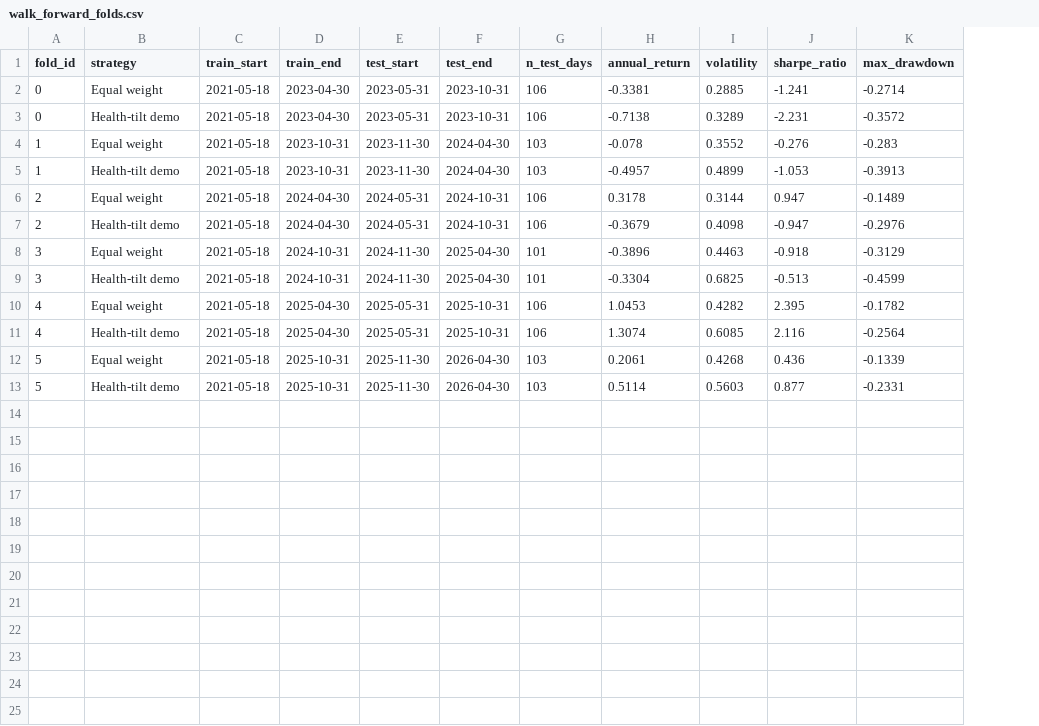
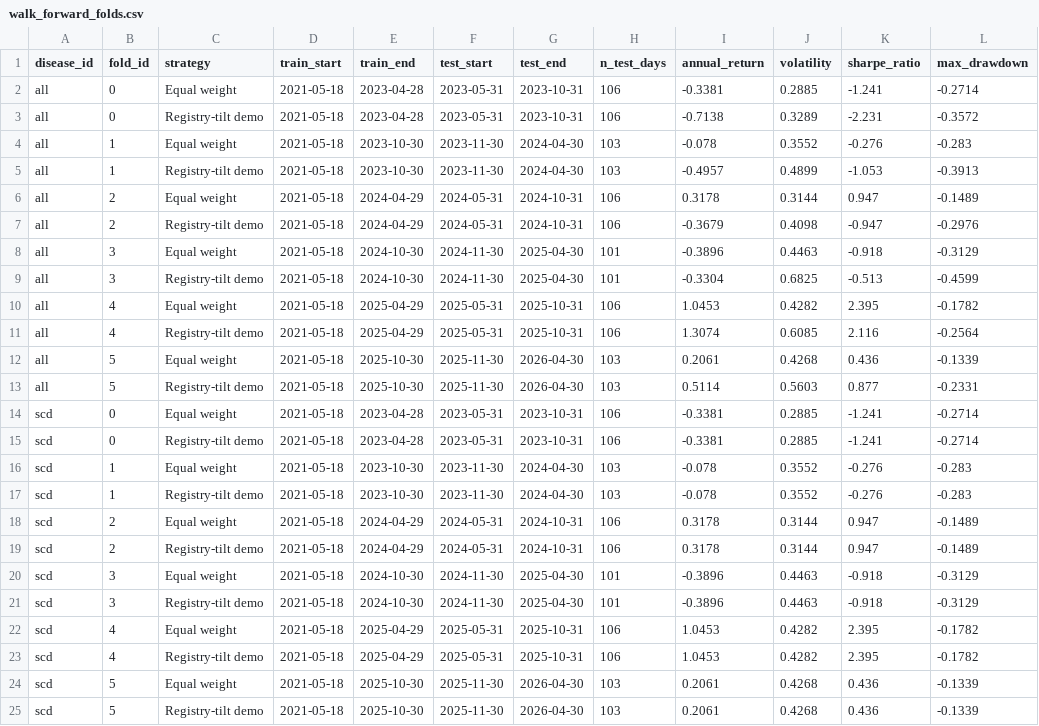
Before and after one commit to maekass/Lacuna, a CSV file: data/demo/quant/walk_forward_folds.csv, drawn as a sheet; addresses are those after the commit; the diff names each change by its address in the sheet, - before the commit and + after, or states it on an @@ line.

```diff
--- a/data/demo/quant/walk_forward_folds.csv
+++ b/data/demo/quant/walk_forward_folds.csv
+column A (disease_id), rows 2-13: all all
-E2:E3 (train_end): 2023-04-30
+E2:E3 (train_end): 2023-04-28
-C3 (strategy): Health-tilt demo
+C3 (strategy): Registry-tilt demo
-E4:E5 (train_end): 2023-10-31
+E4:E5 (train_end): 2023-10-30
-C5 (strategy): Health-tilt demo
+C5 (strategy): Registry-tilt demo
-E6:E7 (train_end): 2024-04-30
+E6:E7 (train_end): 2024-04-29
-C7 (strategy): Health-tilt demo
+C7 (strategy): Registry-tilt demo
-E8:E9 (train_end): 2024-10-31
+E8:E9 (train_end): 2024-10-30
-C9 (strategy): Health-tilt demo
+C9 (strategy): Registry-tilt demo
-E10:E11 (train_end): 2025-04-30
+E10:E11 (train_end): 2025-04-29
-C11 (strategy): Health-tilt demo
+C11 (strategy): Registry-tilt demo
-E12:E13 (train_end): 2025-10-31
+E12:E13 (train_end): 2025-10-30
-C13 (strategy): Health-tilt demo
+C13 (strategy): Registry-tilt demo
+row 14: scd | 0 | Equal weight | 2021-05-18 | 2023-04-28 | 2023-05-31 | 2023-10-31 | 106 | -0.3381 | 0.2885 | -1.241 | -0.2714
+row 15: scd | 0 | Registry-tilt demo | 2021-05-18 | 2023-04-28 | 2023-05-31 | 2023-10-31 | 106 | -0.3381 | 0.2885 | -1.241 | -0.2714
+row 16: scd | 1 | Equal weight | 2021-05-18 | 2023-10-30 | 2023-11-30 | 2024-04-30 | 103 | -0.078 | 0.3552 | -0.276 | -0.283
+row 17: scd | 1 | Registry-tilt demo | 2021-05-18 | 2023-10-30 | 2023-11-30 | 2024-04-30 | 103 | -0.078 | 0.3552 | -0.276 | -0.283
+row 18: scd | 2 | Equal weight | 2021-05-18 | 2024-04-29 | 2024-05-31 | 2024-10-31 | 106 | 0.3178 | 0.3144 | 0.947 | -0.1489
+row 19: scd | 2 | Registry-tilt demo | 2021-05-18 | 2024-04-29 | 2024-05-31 | 2024-10-31 | 106 | 0.3178 | 0.3144 | 0.947 | -0.1489
+row 20: scd | 3 | Equal weight | 2021-05-18 | 2024-10-30 | 2024-11-30 | 2025-04-30 | 101 | -0.3896 | 0.4463 | -0.918 | -0.3129
+row 21: scd | 3 | Registry-tilt demo | 2021-05-18 | 2024-10-30 | 2024-11-30 | 2025-04-30 | 101 | -0.3896 | 0.4463 | -0.918 | -0.3129
+row 22: scd | 4 | Equal weight | 2021-05-18 | 2025-04-29 | 2025-05-31 | 2025-10-31 | 106 | 1.0453 | 0.4282 | 2.395 | -0.1782
+row 23: scd | 4 | Registry-tilt demo | 2021-05-18 | 2025-04-29 | 2025-05-31 | 2025-10-31 | 106 | 1.0453 | 0.4282 | 2.395 | -0.1782
+row 24: scd | 5 | Equal weight | 2021-05-18 | 2025-10-30 | 2025-11-30 | 2026-04-30 | 103 | 0.2061 | 0.4268 | 0.436 | -0.1339
+row 25: scd | 5 | Registry-tilt demo | 2021-05-18 | 2025-10-30 | 2025-11-30 | 2026-04-30 | 103 | 0.2061 | 0.4268 | 0.436 | -0.1339
```
Also changed, not shown: data/demo/quant/walk_forward_summary.csv, data/processed/quant/walk_forward_folds.csv, 9 other files.
